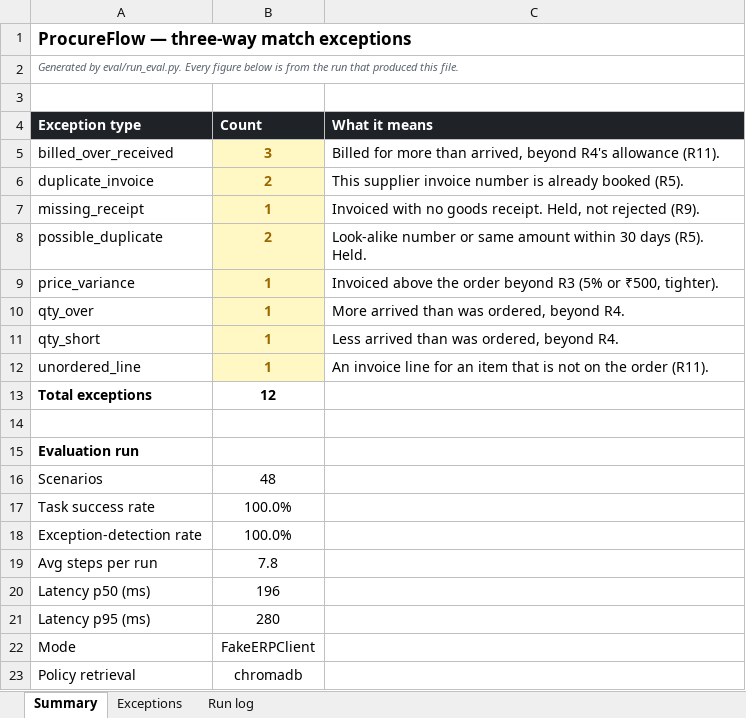
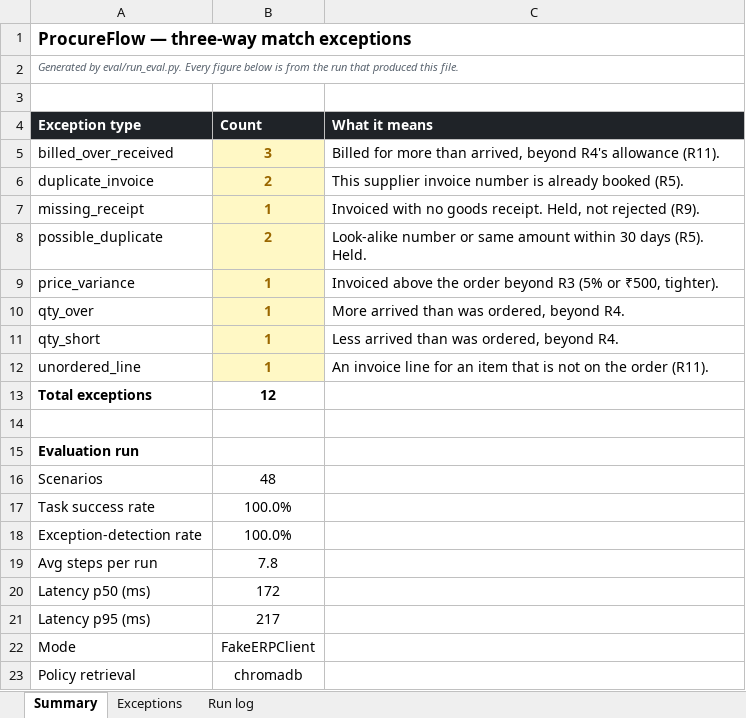
Before and after one commit to Mr-Bathwal/ERP, an Excel workbook: eval/results/exceptions.xlsx, sheet Summary, drawn as a sheet; values as stored, in another font and other column widths than the file's, no borders; the diff names each change by its address in the sheet, - before the commit and + after, or states it on an @@ line.

```diff
--- a/eval/results/exceptions.xlsx (sheet Summary)
+++ b/eval/results/exceptions.xlsx (sheet Summary)
-B20 (Count): 196
+B20 (Count): 172
-B21 (Count): 280
+B21 (Count): 217
```
Also changed, not shown: sheet Run log, 13 other files.
